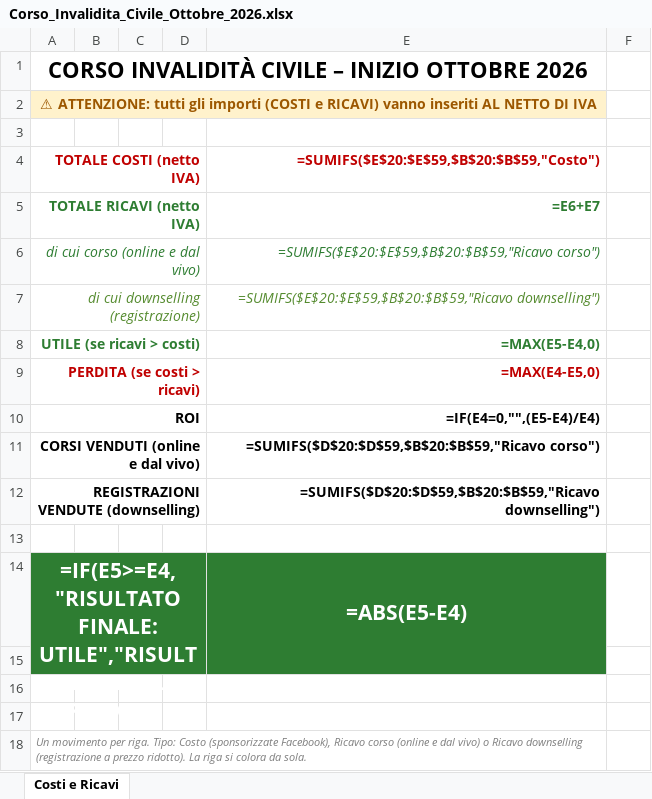
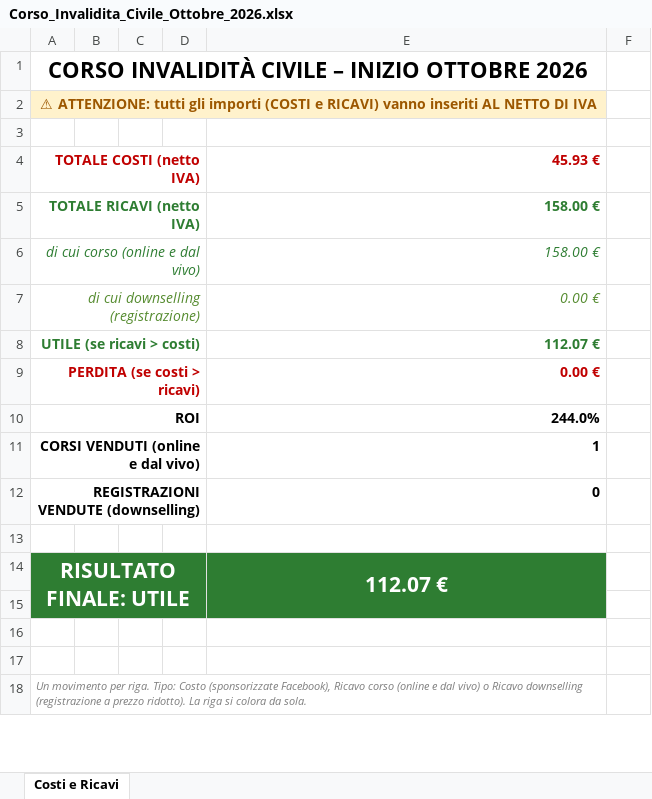
Before and after one commit to emiliosolimando-max/Mieiprogetti, an Excel workbook: Corso_Invalidita_Civile_Ottobre_2026.xlsx, sheet Costi e Ricavi, drawn as a sheet; only a part is shown; values as stored, in another font and other column widths than the file's, no borders; formulas without a stored value are shown as written; conditional formats not drawn; removed rows and columns are numbered as before the commit, all else as after; the diff covers the shown part only; the diff names each change by its address in the sheet, - before the commit and + after, or states it on an @@ line.

```diff
--- a/Corso_Invalidita_Civile_Ottobre_2026.xlsx (sheet Costi e Ricavi)
+++ b/Corso_Invalidita_Civile_Ottobre_2026.xlsx (sheet Costi e Ricavi)
-B2:E2 fill: none
+B2:E2 fill: #FFF2CC
-E4: =SUMIFS($E$20:$E$59,$B$20:$B$59,"Costo")
+E4: 45.93 €
-E5: =E6+E7
+E5: 158.00 €
-E6: =SUMIFS($E$20:$E$59,$B$20:$B$59,"Ricavo corso")
+E6: 158.00 €
-E7: =SUMIFS($E$20:$E$59,$B$20:$B$59,"Ricavo downselling")
+E7: 0.00 €
-E8: =MAX(E5-E4,0)
+E8: 112.07 €
-E9: =MAX(E4-E5,0)
+E9: 0.00 €
-E10: =IF(E4=0,"",(E5-E4)/E4)
+E10: 244.0%
-E11: =SUMIFS($D$20:$D$59,$B$20:$B$59,"Ricavo corso")
+E11: 1
-E12: =SUMIFS($D$20:$D$59,$B$20:$B$59,"Ricavo downselling")
+E12: 0
-row 14: =IF(E5>=E4,"RISULTATO FINALE: UTILE","RISULTATO FINALE: PERDITA") |  |  |  | =ABS(E5-E4)
+row 14: RISULTATO FINALE: UTILE |  |  |  | 112.07 €
```
Also changed, not shown: 15 added rows, 14 removed rows and 4 edited cells elsewhere in this sheet.
